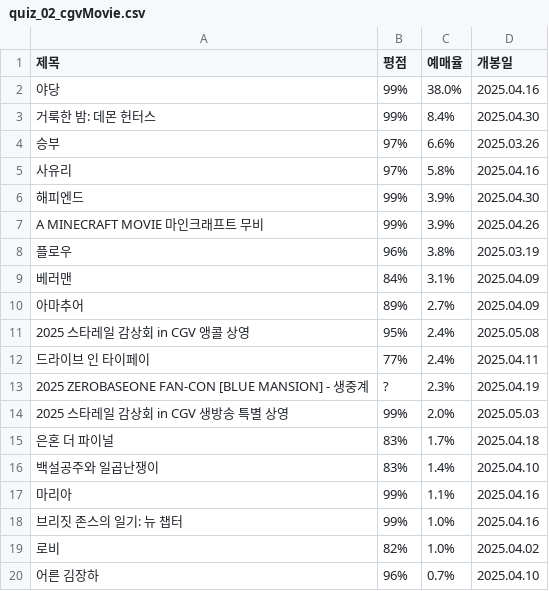
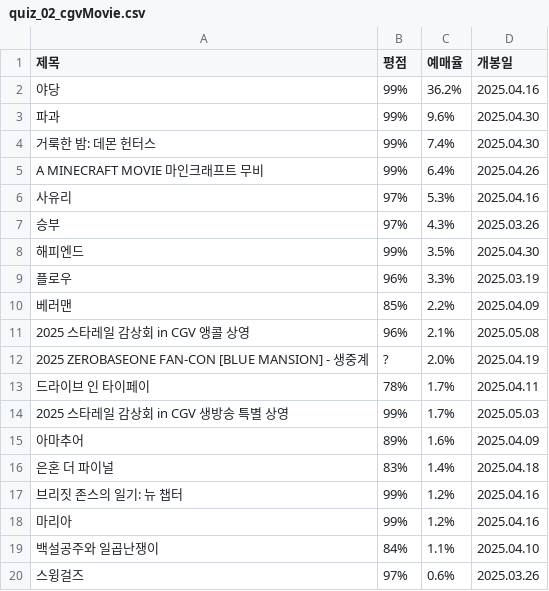
Before and after one commit to 2hanse/neo, a CSV file: python/pythonData/quiz_02_cgvMovie.csv, drawn as a sheet.

Commit message:
crowling(python)

```diff
--- a/python/pythonData/quiz_02_cgvMovie.csv
+++ b/python/pythonData/quiz_02_cgvMovie.csv
@@ -1,20 +1,20 @@
 제목,평점,예매율,개봉일
-야당,99%,38.0%,2025.04.16
-거룩한 밤: 데몬 헌터스,99%,8.4%,2025.04.30
-승부,97%,6.6%,2025.03.26
-사유리,97%,5.8%,2025.04.16
-해피엔드,99%,3.9%,2025.04.30
-A MINECRAFT MOVIE 마인크래프트 무비,99%,3.9%,2025.04.26
-플로우,96%,3.8%,2025.03.19
-베러맨,84%,3.1%,2025.04.09
-아마추어,89%,2.7%,2025.04.09
-2025 스타레일 감상회 in CGV 앵콜 상영,95%,2.4%,2025.05.08
-드라이브 인 타이페이,77%,2.4%,2025.04.11
-2025 ZEROBASEONE FAN-CON [BLUE MANSION] - 생중계,?,2.3%,2025.04.19
-2025 스타레일 감상회 in CGV 생방송 특별 상영,99%,2.0%,2025.05.03
-은혼 더 파이널,83%,1.7%,2025.04.18
-백설공주와 일곱난쟁이,83%,1.4%,2025.04.10
-마리아,99%,1.1%,2025.04.16
-브리짓 존스의 일기: 뉴 챕터,99%,1.0%,2025.04.16
-로비,82%,1.0%,2025.04.02
-어른 김장하,96%,0.7%,2025.04.10
+야당,99%,36.2%,2025.04.16
+파과,99%,9.6%,2025.04.30
+거룩한 밤: 데몬 헌터스,99%,7.4%,2025.04.30
+A MINECRAFT MOVIE 마인크래프트 무비,99%,6.4%,2025.04.26
+사유리,97%,5.3%,2025.04.16
+승부,97%,4.3%,2025.03.26
+해피엔드,99%,3.5%,2025.04.30
+플로우,96%,3.3%,2025.03.19
+베러맨,85%,2.2%,2025.04.09
+2025 스타레일 감상회 in CGV 앵콜 상영,96%,2.1%,2025.05.08
+2025 ZEROBASEONE FAN-CON [BLUE MANSION] - 생중계,?,2.0%,2025.04.19
+드라이브 인 타이페이,78%,1.7%,2025.04.11
+2025 스타레일 감상회 in CGV 생방송 특별 상영,99%,1.7%,2025.05.03
+아마추어,89%,1.6%,2025.04.09
+은혼 더 파이널,83%,1.4%,2025.04.18
+브리짓 존스의 일기: 뉴 챕터,99%,1.2%,2025.04.16
+마리아,99%,1.2%,2025.04.16
+백설공주와 일곱난쟁이,84%,1.1%,2025.04.10
+스윙걸즈,97%,0.6%,2025.03.26
```
Also changed, not shown: 13 other files.
